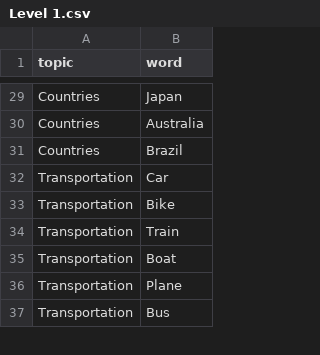
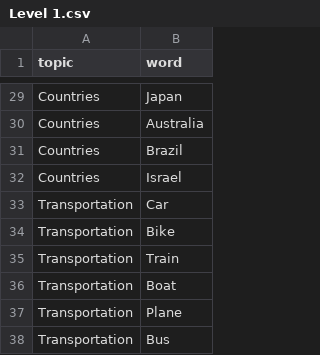
Before and after one commit to DanielDekhtyar/CS50P, a CSV file: Final Project/data/Level 1.csv, drawn as a sheet; only a part is shown, gaps mark what is left out.

Commit message:
words updated in database

```diff
--- a/Final Project/data/Level 1.csv
+++ b/Final Project/data/Level 1.csv
@@ -31,2 +31,3 @@ Countries,Australia
 Countries,Brazil
+Countries,Israel
 Transportation,Car
```
Also changed, not shown: Final Project/data/Level 2.csv.
